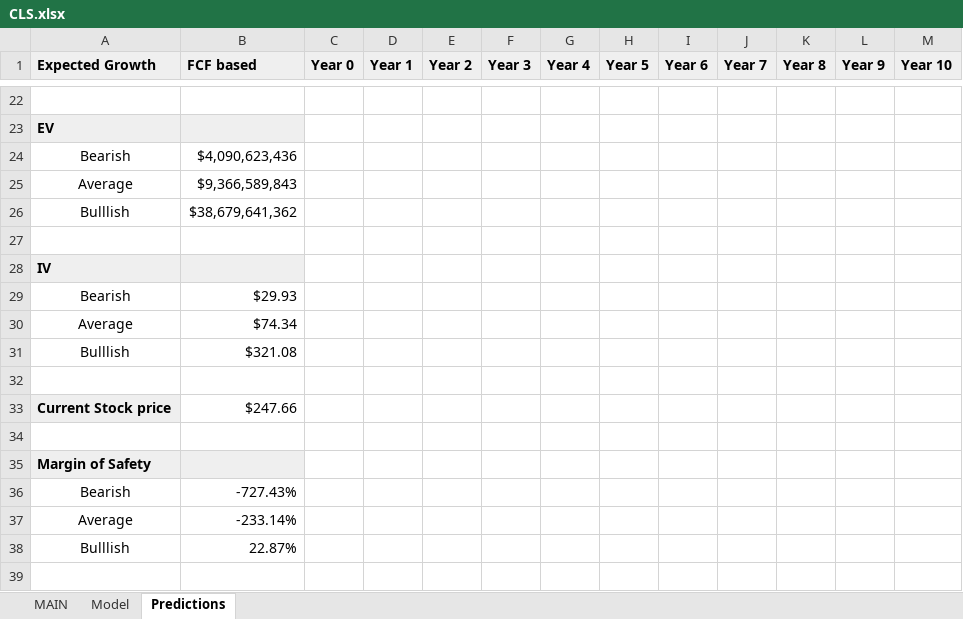
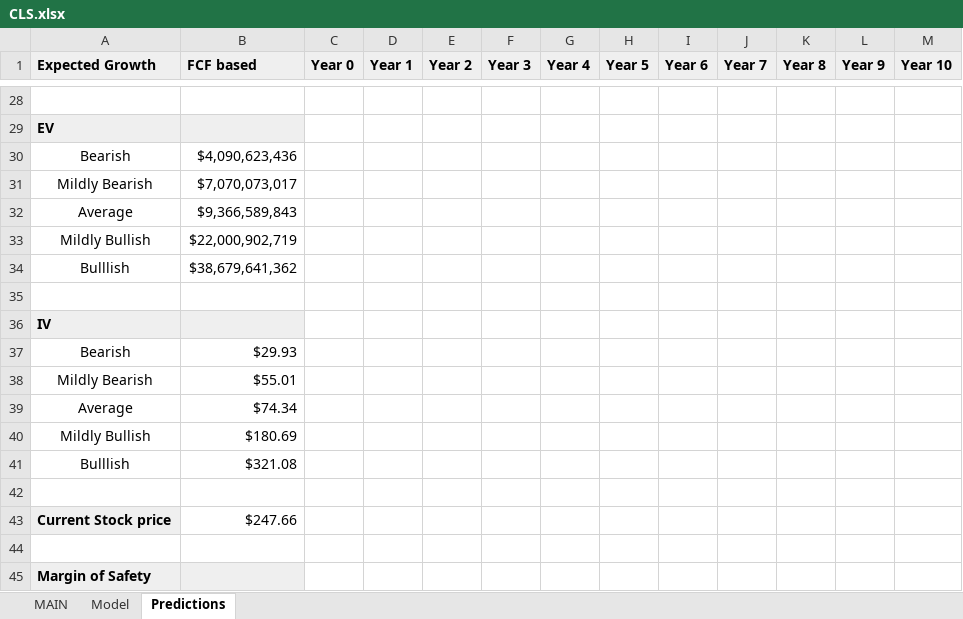
Before and after one commit to alopezmoreira1989/Stock-Fundamental-Analysis, an Excel workbook: CLS.xlsx, sheet Predictions, drawn as a sheet; only a part is shown, gaps mark what is left out; the shorter side is filled out with more unchanged rows; values as stored, in another font and other column widths than the file's, no borders; charts and pictures and conditional formats not drawn; the diff covers the shown part only; the diff names each change by its address in the sheet, - before the commit and + after, or states it on an @@ line.

```diff
--- a/CLS.xlsx (sheet Predictions)
+++ b/CLS.xlsx (sheet Predictions)
+row 31: Mildly Bearish | $7,070,073,017
+row 33: Mildly Bullish | $22,000,902,719
+row 38: Mildly Bearish | $55.01
+row 40: Mildly Bullish | $180.69
```
Also changed, not shown: 8 added rows, 6 edited cells and cell formats elsewhere in this sheet, sheet MAIN, sheet Model, formulas that keep their value.
